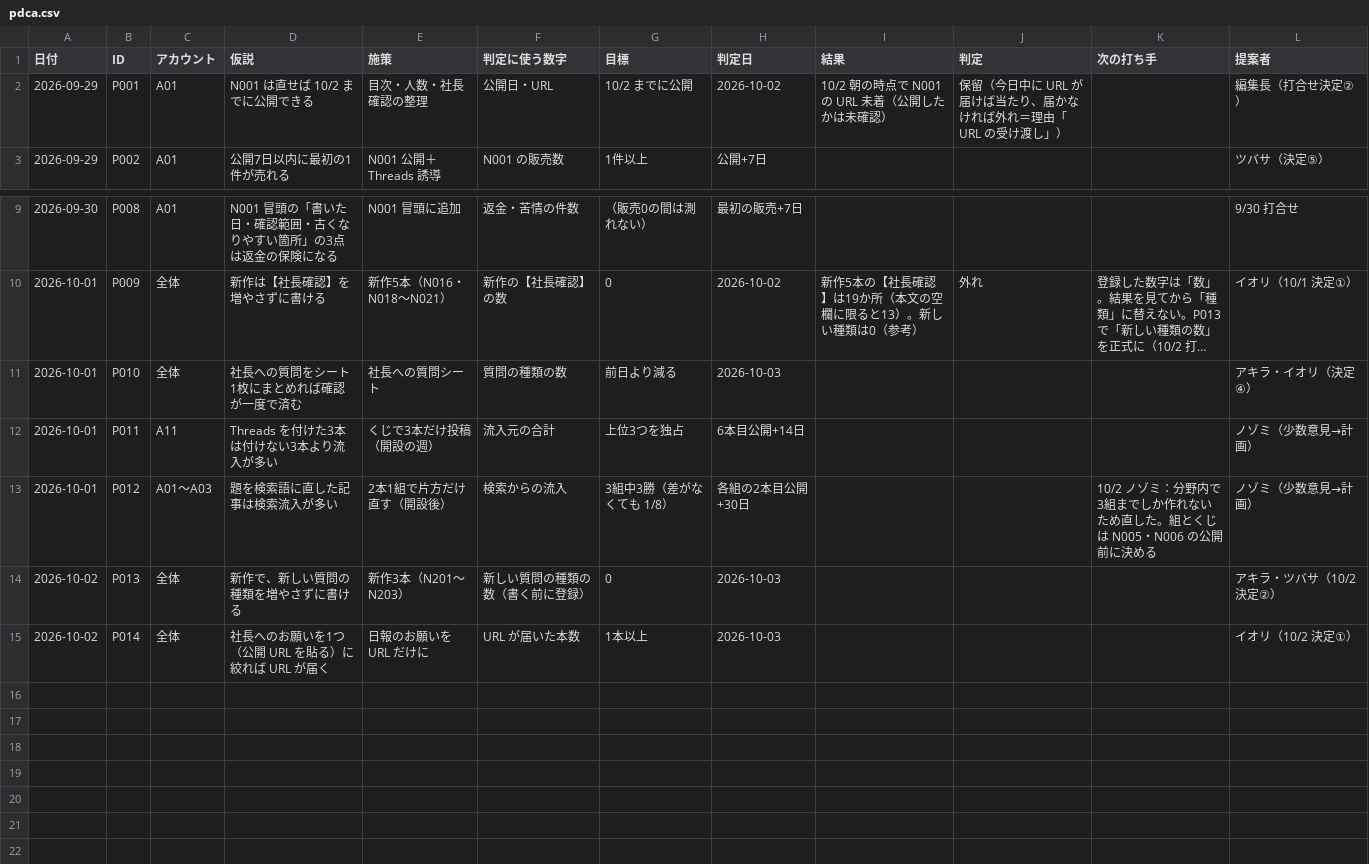
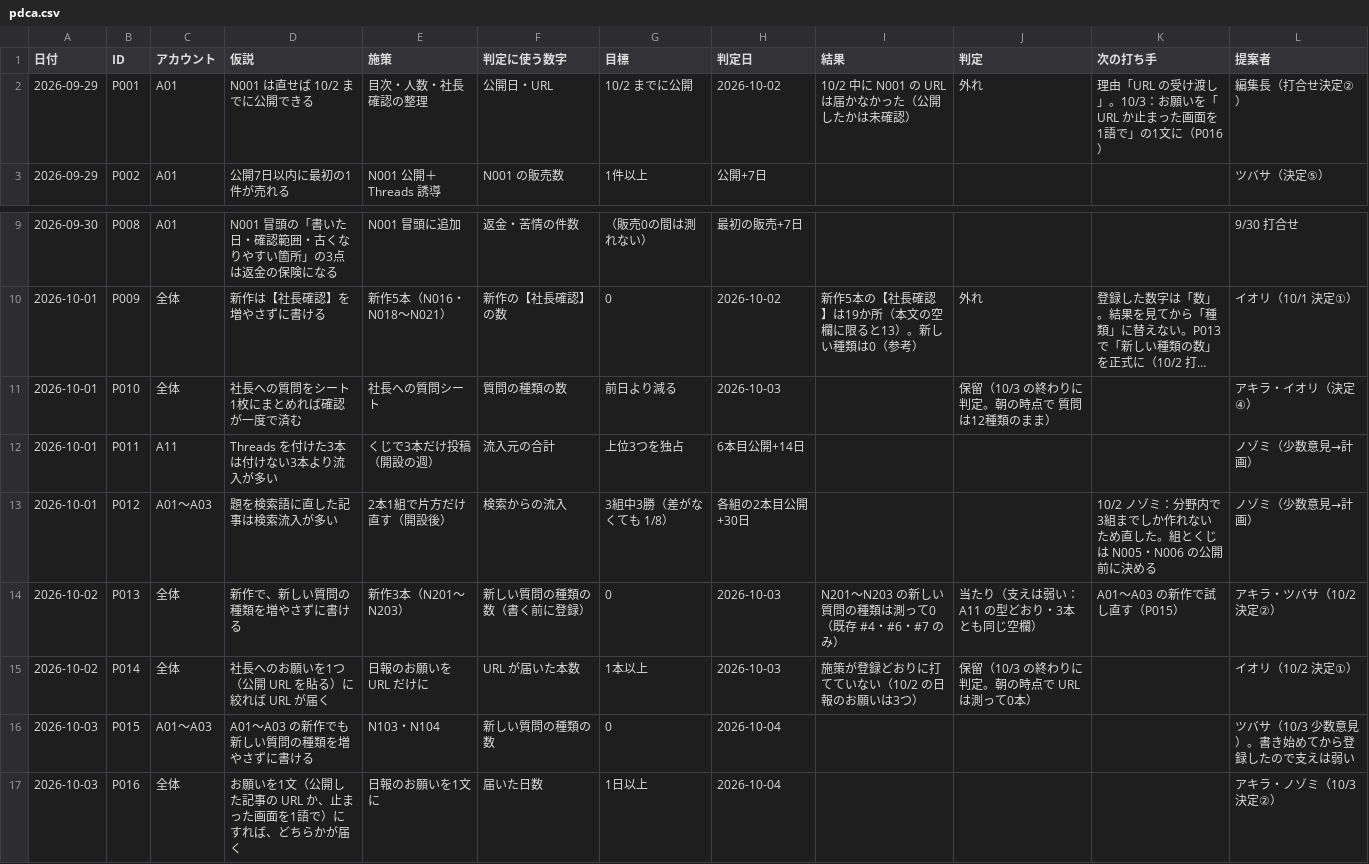
Before and after one commit to dool-user/admin, a CSV file: callcenter/note/pdca.csv, drawn as a sheet; only a part is shown, gaps mark what is left out; long unchanged cells end in …; the diff names each change by its address in the sheet, - before the commit and + after, or states it on an @@ line.

```diff
--- a/callcenter/note/pdca.csv
+++ b/callcenter/note/pdca.csv
-I2 (結果): 10/2 朝の時点で N001 の URL 未着（公開したかは未確認）
+I2 (結果): 10/2 中に N001 の URL は届かなかった（公開したかは未確認）
-J2 (判定): 保留（今日中に URL が届けば当たり、届かなければ外れ＝理由「URL の受け渡し」）
+J2 (判定): 外れ
-K2 (次の打ち手): (empty)
+K2 (次の打ち手): 理由「URL の受け渡し」。10/3：お願いを「URL か止まった画面を1語で」の1文に（P016）
-J11 (判定): (empty)
+J11 (判定): 保留（10/3 の終わりに判定。朝の時点で 質問は12種類のまま）
-I14 (結果): (empty)
+I14 (結果): N201〜N203 の新しい質問の種類は測って0（既存 #4・#6・#7 のみ）
-J14 (判定): (empty)
+J14 (判定): 当たり（支えは弱い：A11 の型どおり・3本とも同じ空欄）
-K14 (次の打ち手): (empty)
+K14 (次の打ち手): A01〜A03 の新作で試し直す（P015）
-I15 (結果): (empty)
+I15 (結果): 施策が登録どおりに打てていない（10/2 の日報のお願いは3つ）
-J15 (判定): (empty)
+J15 (判定): 保留（10/3 の終わりに判定。朝の時点で URL は測って0本）
+row 16: 2026-10-03 | P015 | A01〜A03 | A01〜A03 の新作でも新しい質問の種類を増やさずに書ける | N103・N104 | 新しい質問の種類の数 | 0 | 2026-10-04 |  |  |  | ツバサ（10/3 少数意見）。書き始めてから登録したので支えは弱い
+row 17: 2026-10-03 | P016 | 全体 | お願いを1文（公開した記事の URL か、止まった画面を1語で）にすれば、どちらかが届く | 日報のお願いを1文に | 届いた日数 | 1日以上 | 2026-10-04 |  |  |  | アキラ・ノゾミ（10/3 決定②）
```
Also changed, not shown: callcenter/note/accounts.csv, callcenter/note/out/articles.csv, 17 other files.
